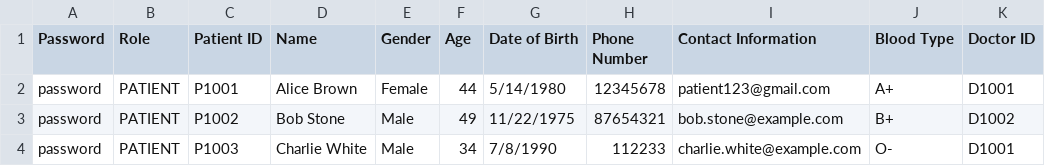
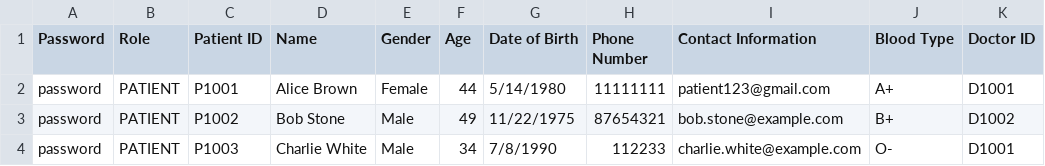
Before and after one commit to CLXYee/SC2002_SCSF_Group1_HMS, a CSV file: SC2002/Patient_List.csv, drawn as a sheet; the diff names each change by its address in the sheet, - before the commit and + after, or states it on an @@ line.

```diff
--- a/SC2002/Patient_List.csv
+++ b/SC2002/Patient_List.csv
-H2 (Phone Number): 12345678
+H2 (Phone Number): 11111111
```
Also changed, not shown: 3 other files.
